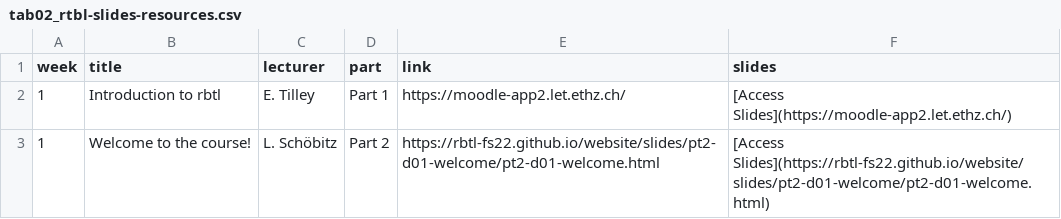
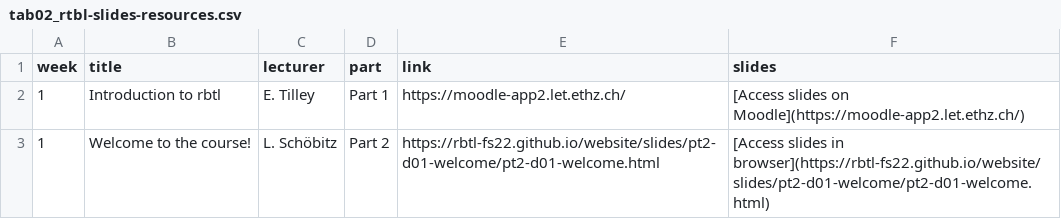
Before and after one commit to rbtl-fs22/website, a CSV file: data/tab02_rtbl-slides-resources.csv, drawn as a sheet.

```diff
--- a/data/tab02_rtbl-slides-resources.csv
+++ b/data/tab02_rtbl-slides-resources.csv
@@ -1,3 +1,3 @@
 week,title,lecturer,part,link,slides
-1,Introduction to rbtl,E. Tilley,Part 1,https://moodle-app2.let.ethz.ch/,[Access Slides](https://moodle-app2.let.ethz.ch/)
-1,Welcome to the course!,L. Schöbitz,Part 2,https://rbtl-fs22.github.io/website/slides/pt2-d01-welcome/pt2-d01-welcome.html,[Access Slides](https://rbtl-fs22.github.io/website/slides/pt2-d01-welcome/pt2-d01-welcome.html)
+1,Introduction to rbtl,E. Tilley,Part 1,https://moodle-app2.let.ethz.ch/,[Access slides on Moodle](https://moodle-app2.let.ethz.ch/)
+1,Welcome to the course!,L. Schöbitz,Part 2,https://rbtl-fs22.github.io/website/slides/pt2-d01-welcome/pt2-d01-welcome.html,[Access slides in browser](https://rbtl-fs22.github.io/website/slides/pt2-d01-welcome/pt2-d01-welcome.html)
```
Also changed, not shown: docs/data/tab02_rtbl-slides-resources.csv, 18 other files.
